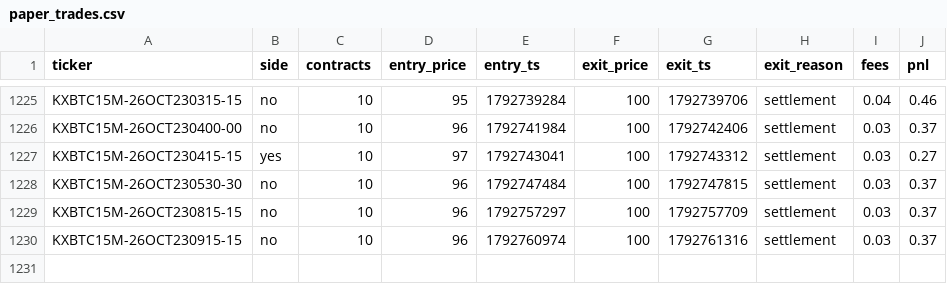
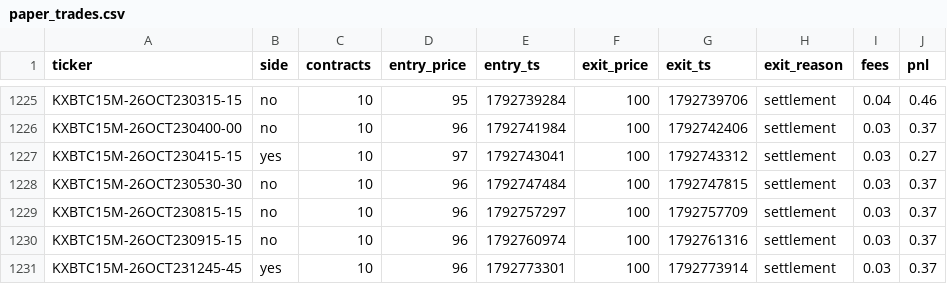
Before and after one commit to Ricachika/kalshi-logs, a CSV file: paper_trades.csv, drawn as a sheet; only a part is shown, gaps mark what is left out; the diff names each change by its address in the sheet, - before the commit and + after, or states it on an @@ line.

```diff
--- a/paper_trades.csv
+++ b/paper_trades.csv
+row 1231: KXBTC15M-26OCT231245-45 | yes | 10 | 96 | 1792773301 | 100 | 1792773914 | settlement | 0.03 | 0.37
```
Also changed, not shown: 2 other files.
